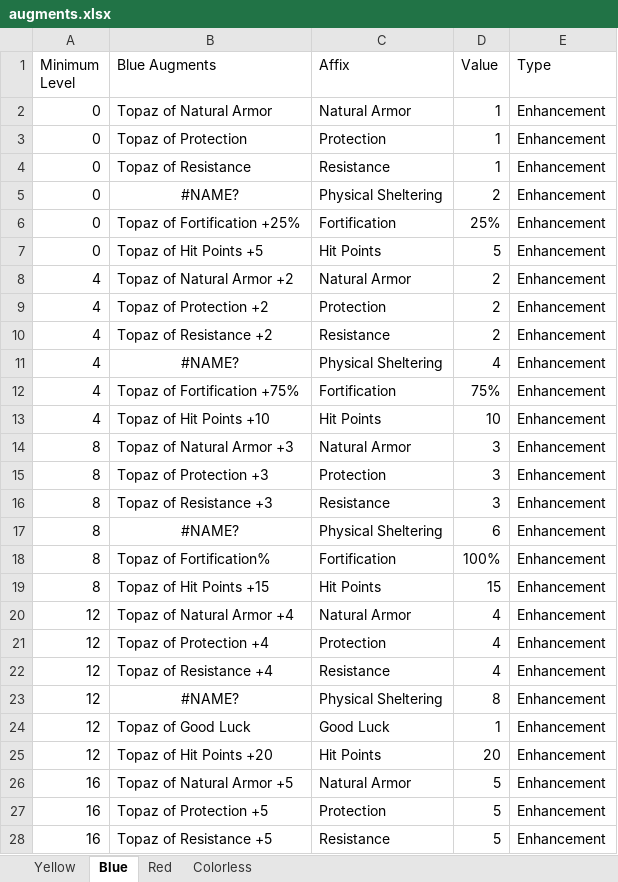
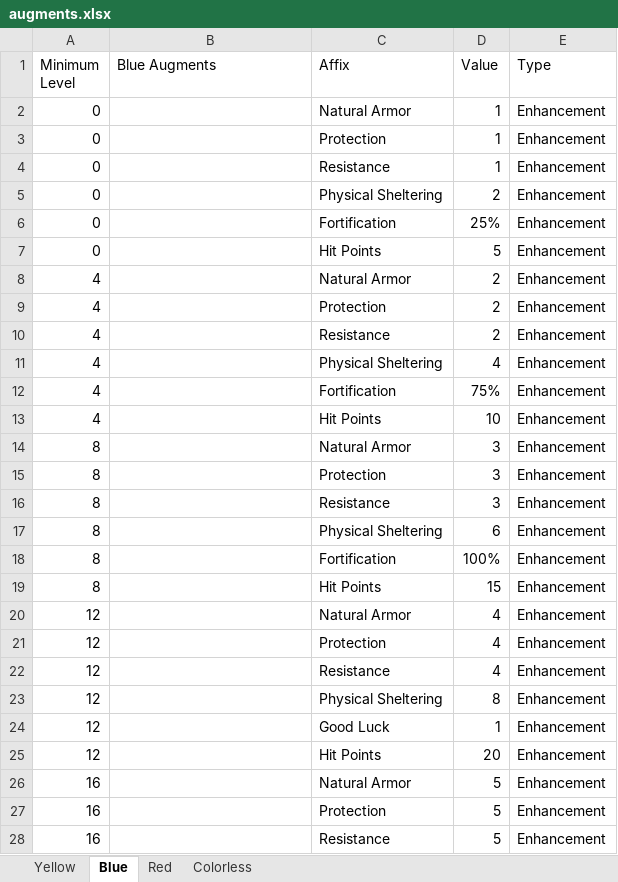
Before and after one commit to illusionistpm/ddo-gear-planner, an Excel workbook: data-builder/augments.xlsx, sheet Blue, drawn as a sheet; only a part is shown; values as stored, in another font and other column widths than the file's, no borders; the diff covers the shown part only; the diff names each change by its address in the sheet, - before the commit and + after, or states it on an @@ line.

```diff
--- a/data-builder/augments.xlsx (sheet Blue)
+++ b/data-builder/augments.xlsx (sheet Blue)
-B2 (Blue Augments): Topaz of Natural Armor
+B2 (Blue Augments): (empty)
-B3 (Blue Augments): Topaz of Protection
+B3 (Blue Augments): (empty)
-B4 (Blue Augments): Topaz of Resistance
+B4 (Blue Augments): (empty)
-B5 (Blue Augments): #NAME?
+B5 (Blue Augments): (empty)
-B6 (Blue Augments): Topaz of Fortification +25%
+B6 (Blue Augments): (empty)
-B7 (Blue Augments): Topaz of Hit Points +5
+B7 (Blue Augments): (empty)
-B8 (Blue Augments): Topaz of Natural Armor +2
+B8 (Blue Augments): (empty)
-B9 (Blue Augments): Topaz of Protection +2
+B9 (Blue Augments): (empty)
-B10 (Blue Augments): Topaz of Resistance +2
+B10 (Blue Augments): (empty)
-B11 (Blue Augments): #NAME?
+B11 (Blue Augments): (empty)
-B12 (Blue Augments): Topaz of Fortification +75%
+B12 (Blue Augments): (empty)
-B13 (Blue Augments): Topaz of Hit Points +10
+B13 (Blue Augments): (empty)
-B14 (Blue Augments): Topaz of Natural Armor +3
+B14 (Blue Augments): (empty)
-B15 (Blue Augments): Topaz of Protection +3
+B15 (Blue Augments): (empty)
-B16 (Blue Augments): Topaz of Resistance +3
+B16 (Blue Augments): (empty)
-B17 (Blue Augments): #NAME?
+B17 (Blue Augments): (empty)
-B18 (Blue Augments): Topaz of Fortification%
+B18 (Blue Augments): (empty)
-B19 (Blue Augments): Topaz of Hit Points +15
+B19 (Blue Augments): (empty)
-B20 (Blue Augments): Topaz of Natural Armor +4
+B20 (Blue Augments): (empty)
-B21 (Blue Augments): Topaz of Protection +4
+B21 (Blue Augments): (empty)
-B22 (Blue Augments): Topaz of Resistance +4
+B22 (Blue Augments): (empty)
-B23 (Blue Augments): #NAME?
+B23 (Blue Augments): (empty)
-B24 (Blue Augments): Topaz of Good Luck
+B24 (Blue Augments): (empty)
-B25 (Blue Augments): Topaz of Hit Points +20
+B25 (Blue Augments): (empty)
-B26 (Blue Augments): Topaz of Natural Armor +5
+B26 (Blue Augments): (empty)
-B27 (Blue Augments): Topaz of Protection +5
+B27 (Blue Augments): (empty)
-B28 (Blue Augments): Topaz of Resistance +5
+B28 (Blue Augments): (empty)
```
Also changed, not shown: 5 added rows and 18 edited cells elsewhere in this sheet, sheet Red, sheet Yellow, sheet Colorless, data-builder/cannith-crafting.xlsx, data-builder/slavers.xlsx, 10 other files.
